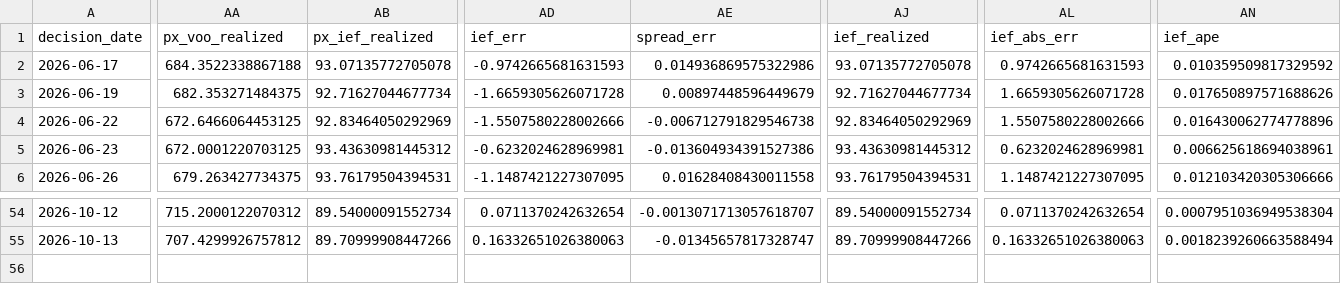
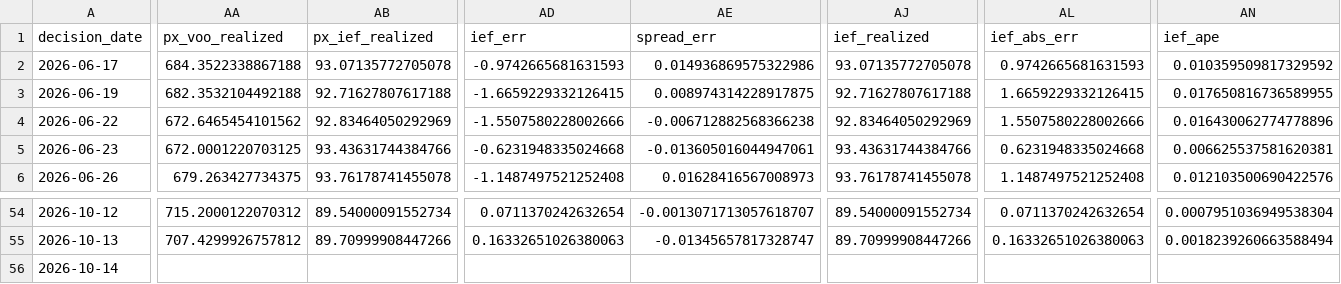
Before and after one commit to salemmorelli1/Price-Call, a CSV file: artifacts_part3/prediction_log.csv, drawn as a sheet; only a part is shown, gaps mark what is left out; rows hold the shown columns only; the diff covers the shown part only; the diff names each change by its address in the sheet, - before the commit and + after, or states it on an @@ line.

```diff
--- a/artifacts_part3/prediction_log.csv
+++ b/artifacts_part3/prediction_log.csv
-AA3 (px_voo_realized): 682.353271484375
+AA3 (px_voo_realized): 682.3532104492188
-AB3 (px_ief_realized): 92.71627044677734
+AB3 (px_ief_realized): 92.71627807617188
-AD3 (ief_err): -1.6659305626071728
+AD3 (ief_err): -1.6659229332126415
-AE3 (spread_err): 0.00897448596449679
+AE3 (spread_err): 0.008974314228917875
-AJ3 (ief_realized): 92.71627044677734
+AJ3 (ief_realized): 92.71627807617188
-AL3 (ief_abs_err): 1.6659305626071728
+AL3 (ief_abs_err): 1.6659229332126415
-AN3 (ief_ape): 0.017650897571688626
+AN3 (ief_ape): 0.017650816736589955
-AA4 (px_voo_realized): 672.6466064453125
+AA4 (px_voo_realized): 672.6465454101562
-AE4 (spread_err): -0.006712791829546738
+AE4 (spread_err): -0.006712882568366238
-AB5 (px_ief_realized): 93.43630981445312
+AB5 (px_ief_realized): 93.43631744384766
-AD5 (ief_err): -0.6232024628969981
+AD5 (ief_err): -0.6231948335024668
-AE5 (spread_err): -0.013604934391527386
+AE5 (spread_err): -0.013605016044947061
-AJ5 (ief_realized): 93.43630981445312
+AJ5 (ief_realized): 93.43631744384766
-AL5 (ief_abs_err): 0.6232024628969981
+AL5 (ief_abs_err): 0.6231948335024668
-AN5 (ief_ape): 0.006625618694038961
+AN5 (ief_ape): 0.006625537581620381
-AB6 (px_ief_realized): 93.76179504394531
+AB6 (px_ief_realized): 93.76178741455078
-AD6 (ief_err): -1.1487421227307095
+AD6 (ief_err): -1.1487497521252408
-AE6 (spread_err): 0.01628408430011558
+AE6 (spread_err): 0.01628416567008973
-AJ6 (ief_realized): 93.76179504394531
+AJ6 (ief_realized): 93.76178741455078
-AL6 (ief_abs_err): 1.1487421227307095
+AL6 (ief_abs_err): 1.1487497521252408
-AN6 (ief_ape): 0.012103420305306666
+AN6 (ief_ape): 0.012103500690422576
+row 56: 2026-10-14
```
Also changed, not shown: 62 edited cells elsewhere in this file, artifacts_part10_bot/signal_log.csv, artifacts_part3_v1/v1_final_production_governance.csv, 23 other files.
